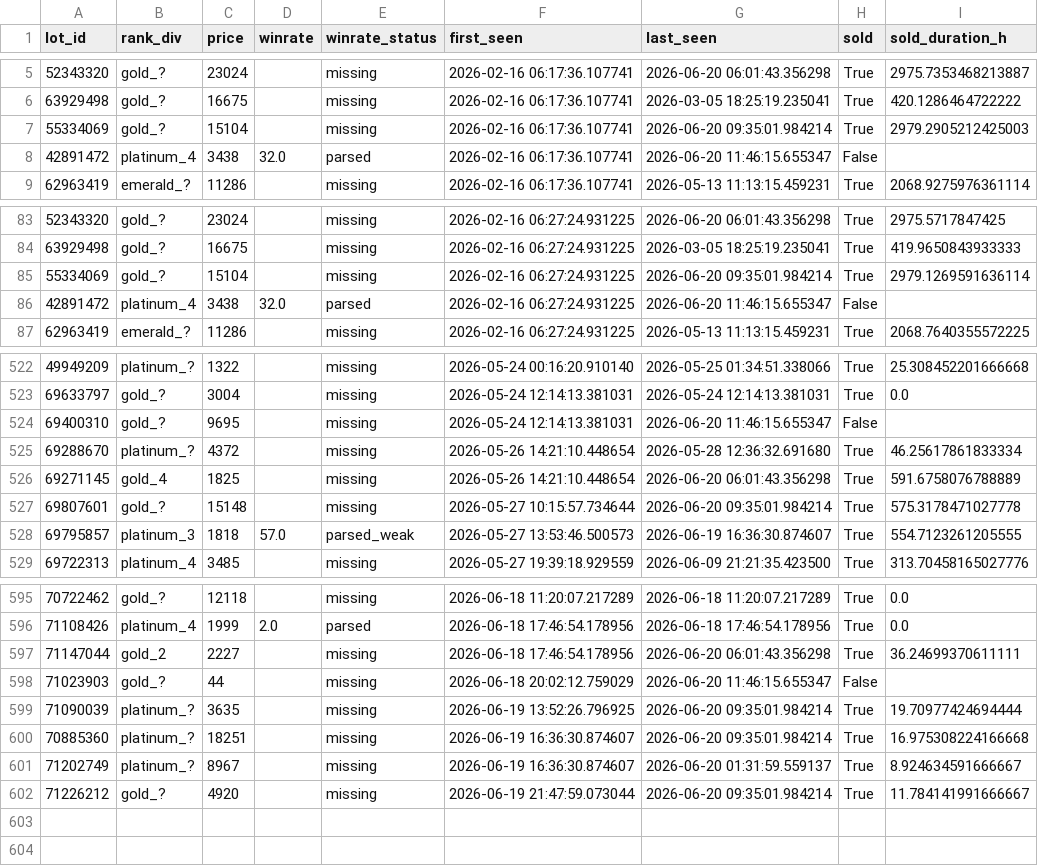
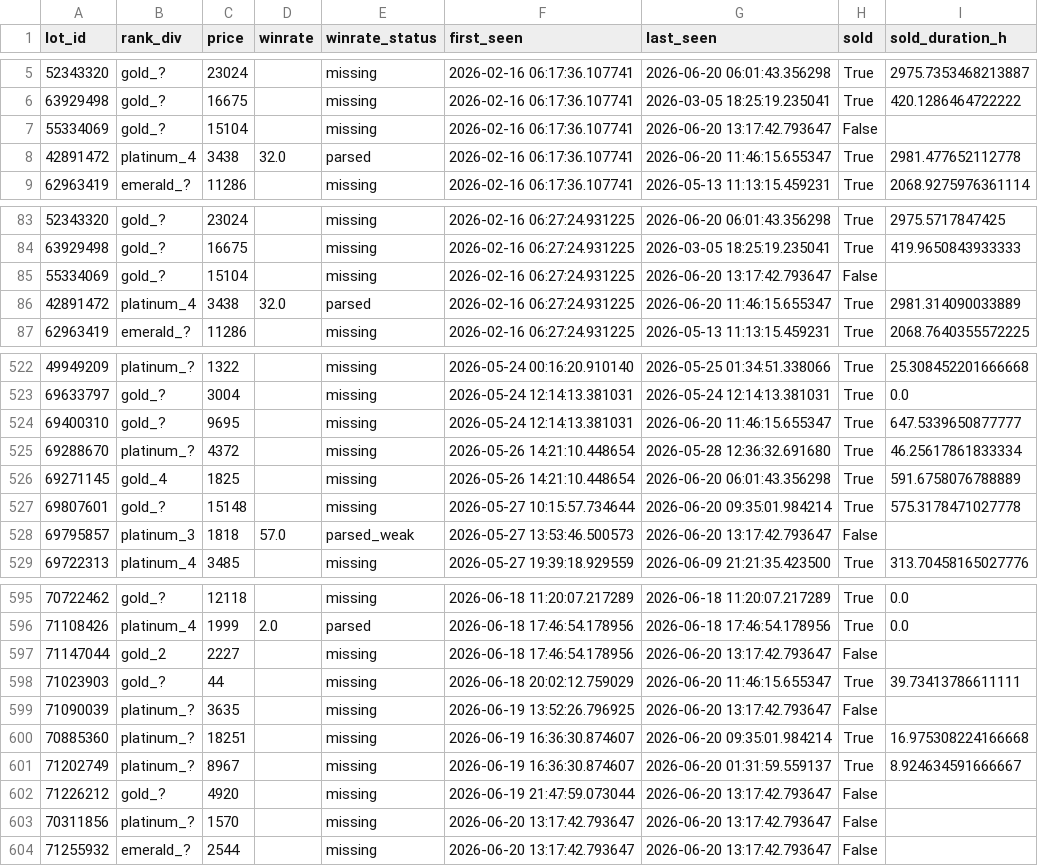
Before and after one commit to bel1k66/funpay-tracker, a CSV file: lot_lifecycle.csv, drawn as a sheet; only a part is shown, gaps mark what is left out; the diff covers the shown part only.

```diff
--- a/lot_lifecycle.csv
+++ b/lot_lifecycle.csv
@@ -6,4 +6,4 @@ lot_id,rank_div,price,winrate,winrate_status,first_seen,last_seen,sold,sold_dura
 63929498,gold_?,16675,,missing,2026-02-16 06:17:36.107741,2026-03-05 18:25:19.235041,True,420.1286464722222
-55334069,gold_?,15104,,missing,2026-02-16 06:17:36.107741,2026-06-20 09:35:01.984214,True,2979.2905212425003
-42891472,platinum_4,3438,32.0,parsed,2026-02-16 06:17:36.107741,2026-06-20 11:46:15.655347,False,
+55334069,gold_?,15104,,missing,2026-02-16 06:17:36.107741,2026-06-20 13:17:42.793647,False,
+42891472,platinum_4,3438,32.0,parsed,2026-02-16 06:17:36.107741,2026-06-20 11:46:15.655347,True,2981.477652112778
 62963419,emerald_?,11286,,missing,2026-02-16 06:17:36.107741,2026-05-13 11:13:15.459231,True,2068.9275976361114
@@ -84,4 +84,4 @@ lot_id,rank_div,price,winrate,winrate_status,first_seen,last_seen,sold,sold_dura
 63929498,gold_?,16675,,missing,2026-02-16 06:27:24.931225,2026-03-05 18:25:19.235041,True,419.9650843933333
-55334069,gold_?,15104,,missing,2026-02-16 06:27:24.931225,2026-06-20 09:35:01.984214,True,2979.1269591636114
-42891472,platinum_4,3438,32.0,parsed,2026-02-16 06:27:24.931225,2026-06-20 11:46:15.655347,False,
+55334069,gold_?,15104,,missing,2026-02-16 06:27:24.931225,2026-06-20 13:17:42.793647,False,
+42891472,platinum_4,3438,32.0,parsed,2026-02-16 06:27:24.931225,2026-06-20 11:46:15.655347,True,2981.314090033889
 62963419,emerald_?,11286,,missing,2026-02-16 06:27:24.931225,2026-05-13 11:13:15.459231,True,2068.7640355572225
@@ -523,3 +523,3 @@ lot_id,rank_div,price,winrate,winrate_status,first_seen,last_seen,sold,sold_dura
 69633797,gold_?,3004,,missing,2026-05-24 12:14:13.381031,2026-05-24 12:14:13.381031,True,0.0
-69400310,gold_?,9695,,missing,2026-05-24 12:14:13.381031,2026-06-20 11:46:15.655347,False,
+69400310,gold_?,9695,,missing,2026-05-24 12:14:13.381031,2026-06-20 11:46:15.655347,True,647.5339650877777
 69288670,platinum_?,4372,,missing,2026-05-26 14:21:10.448654,2026-05-28 12:36:32.691680,True,46.25617861833334
@@ -527,3 +527,3 @@ lot_id,rank_div,price,winrate,winrate_status,first_seen,last_seen,sold,sold_dura
 69807601,gold_?,15148,,missing,2026-05-27 10:15:57.734644,2026-06-20 09:35:01.984214,True,575.3178471027778
-69795857,platinum_3,1818,57.0,parsed_weak,2026-05-27 13:53:46.500573,2026-06-19 16:36:30.874607,True,554.7123261205555
+69795857,platinum_3,1818,57.0,parsed_weak,2026-05-27 13:53:46.500573,2026-06-20 13:17:42.793647,False,
 69722313,platinum_4,3485,,missing,2026-05-27 19:39:18.929559,2026-06-09 21:21:35.423500,True,313.70458165027776
@@ -596,7 +596,9 @@ lot_id,rank_div,price,winrate,winrate_status,first_seen,last_seen,sold,sold_dura
 71108426,platinum_4,1999,2.0,parsed,2026-06-18 17:46:54.178956,2026-06-18 17:46:54.178956,True,0.0
-71147044,gold_2,2227,,missing,2026-06-18 17:46:54.178956,2026-06-20 06:01:43.356298,True,36.24699370611111
-71023903,gold_?,44,,missing,2026-06-18 20:02:12.759029,2026-06-20 11:46:15.655347,False,
-71090039,platinum_?,3635,,missing,2026-06-19 13:52:26.796925,2026-06-20 09:35:01.984214,True,19.70977424694444
+71147044,gold_2,2227,,missing,2026-06-18 17:46:54.178956,2026-06-20 13:17:42.793647,False,
+71023903,gold_?,44,,missing,2026-06-18 20:02:12.759029,2026-06-20 11:46:15.655347,True,39.73413786611111
+71090039,platinum_?,3635,,missing,2026-06-19 13:52:26.796925,2026-06-20 13:17:42.793647,False,
 70885360,platinum_?,18251,,missing,2026-06-19 16:36:30.874607,2026-06-20 09:35:01.984214,True,16.975308224166668
 71202749,platinum_?,8967,,missing,2026-06-19 16:36:30.874607,2026-06-20 01:31:59.559137,True,8.924634591666667
-71226212,gold_?,4920,,missing,2026-06-19 21:47:59.073044,2026-06-20 09:35:01.984214,True,11.784141991666667
+71226212,gold_?,4920,,missing,2026-06-19 21:47:59.073044,2026-06-20 13:17:42.793647,False,
+70311856,platinum_?,1570,,missing,2026-06-20 13:17:42.793647,2026-06-20 13:17:42.793647,False,
+71255932,emerald_?,2544,,missing,2026-06-20 13:17:42.793647,2026-06-20 13:17:42.793647,False,
```
Also changed, not shown: 14 edited cells elsewhere in this file.
